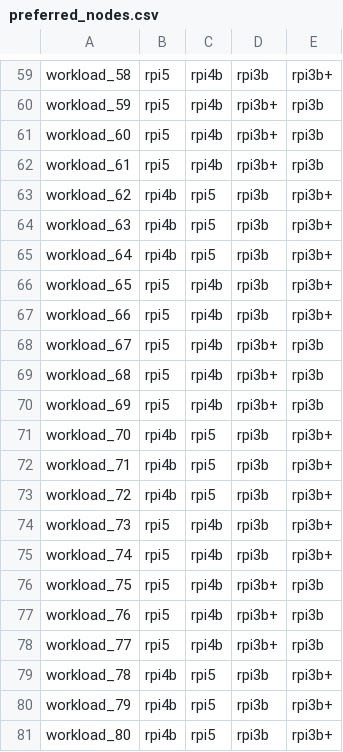
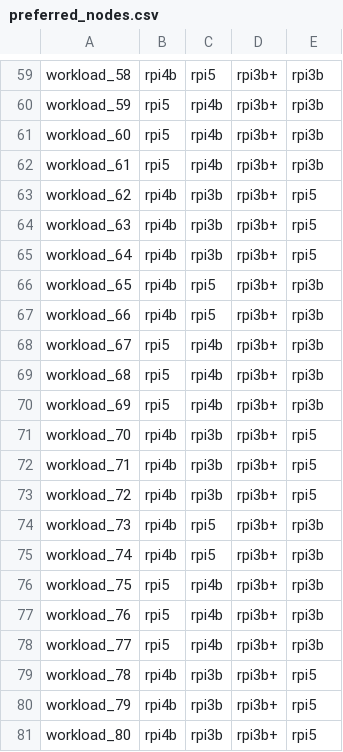
Before and after one commit to Ammar96399/k3s-ansible, a CSV file: roles/long_term_simulation_prereq/files/preferred_nodes.csv, drawn as a sheet; only a part is shown, gaps mark what is left out; the diff covers the shown part only; the diff names each change by its address in the sheet, - before the commit and + after, or states it on an @@ line.

```diff
--- a/roles/long_term_simulation_prereq/files/preferred_nodes.csv
+++ b/roles/long_term_simulation_prereq/files/preferred_nodes.csv
-B59: rpi5
+B59: rpi4b
-C59: rpi4b
+C59: rpi5
-D59: rpi3b
+D59: rpi3b+
-E59: rpi3b+
+E59: rpi3b
-C63:C65: rpi5
+C63:C65: rpi3b
-D63:D67: rpi3b
+D63:D67: rpi3b+
-E63:E65: rpi3b+
+E63:E65: rpi5
-B66:B67: rpi5
+B66:B67: rpi4b
-C66:C67: rpi4b
+C66:C67: rpi5
-E66:E67: rpi3b+
+E66:E67: rpi3b
-C71:C73: rpi5
+C71:C73: rpi3b
-D71:D75: rpi3b
+D71:D75: rpi3b+
-E71:E73: rpi3b+
+E71:E73: rpi5
-B74:B75: rpi5
+B74:B75: rpi4b
-C74:C75: rpi4b
+C74:C75: rpi5
-E74:E75: rpi3b+
+E74:E75: rpi3b
-C79:C81: rpi5
+C79:C81: rpi3b
-D79:D81: rpi3b
+D79:D81: rpi3b+
-E79:E81: rpi3b+
+E79:E81: rpi5
```
Also changed, not shown: 123 edited cells elsewhere in this file, roles/event_driven_simulation_prereq/files/preferred_nodes.csv, 21 other files.
